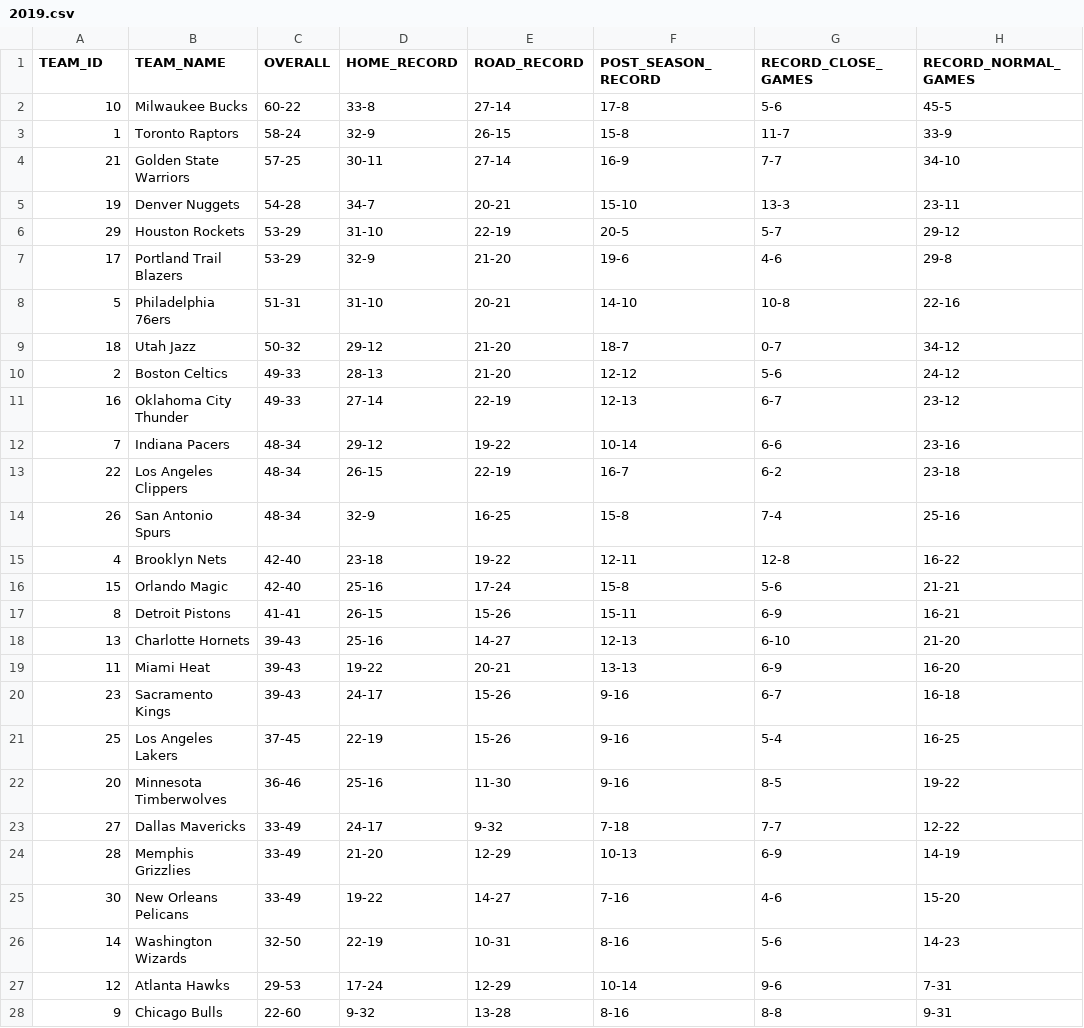
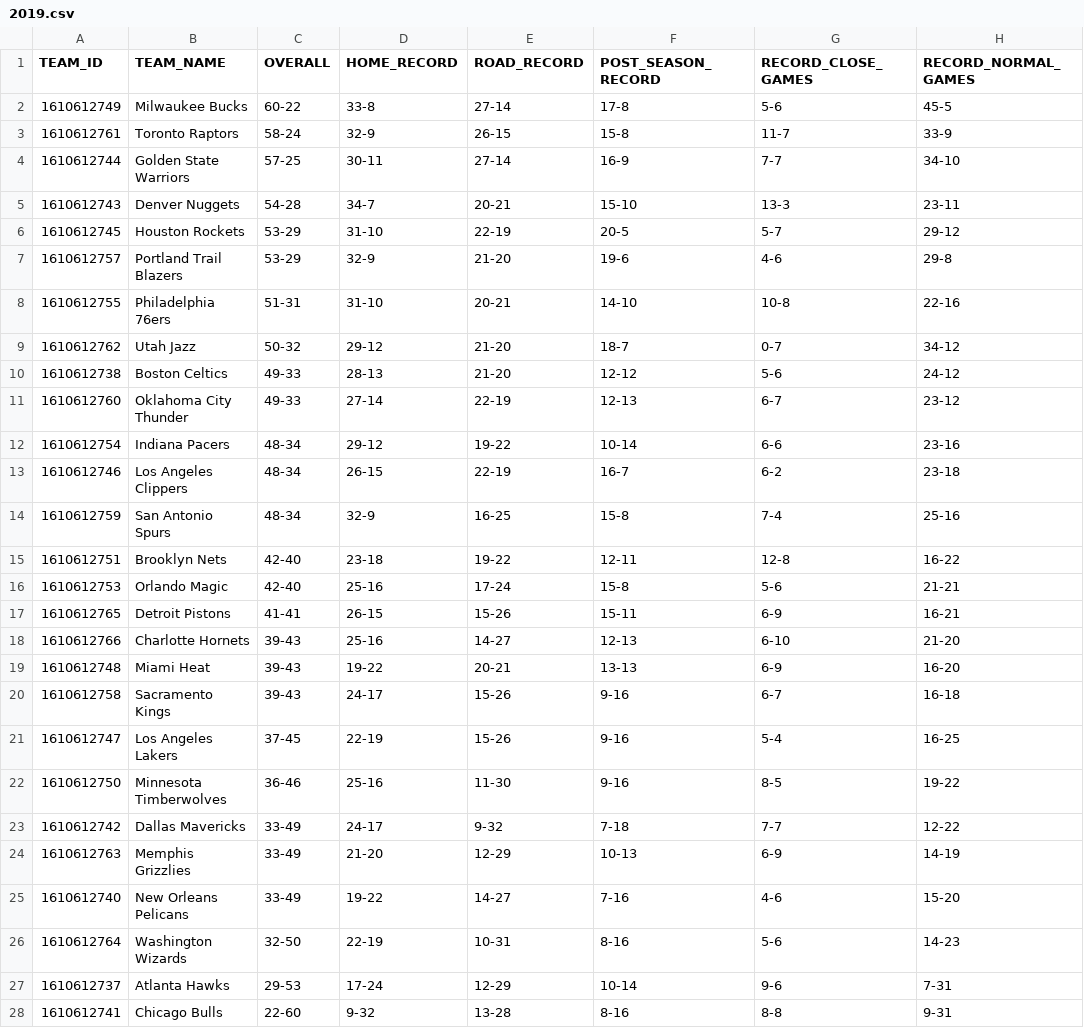
Before and after one commit to CHeffernan087/NBA_Machine_Learning_Model, a CSV file: data/season_rankings/2019.csv, drawn as a sheet; only a part is shown; the diff covers the shown part only.

```diff
--- a/data/season_rankings/2019.csv
+++ b/data/season_rankings/2019.csv
@@ -1,28 +1,28 @@
 TEAM_ID,TEAM_NAME,OVERALL,HOME_RECORD,ROAD_RECORD,POST_SEASON_RECORD,RECORD_CLOSE_GAMES,RECORD_NORMAL_GAMES
-10,Milwaukee Bucks,60-22,33-8,27-14,17-8,5-6,45-5
-1,Toronto Raptors,58-24,32-9,26-15,15-8,11-7,33-9
-21,Golden State Warriors,57-25,30-11,27-14,16-9,7-7,34-10
-19,Denver Nuggets,54-28,34-7,20-21,15-10,13-3,23-11
-29,Houston Rockets,53-29,31-10,22-19,20-5,5-7,29-12
-17,Portland Trail Blazers,53-29,32-9,21-20,19-6,4-6,29-8
-5,Philadelphia 76ers,51-31,31-10,20-21,14-10,10-8,22-16
-18,Utah Jazz,50-32,29-12,21-20,18-7,0-7,34-12
-2,Boston Celtics,49-33,28-13,21-20,12-12,5-6,24-12
-16,Oklahoma City Thunder,49-33,27-14,22-19,12-13,6-7,23-12
-7,Indiana Pacers,48-34,29-12,19-22,10-14,6-6,23-16
-22,Los Angeles Clippers,48-34,26-15,22-19,16-7,6-2,23-18
-26,San Antonio Spurs,48-34,32-9,16-25,15-8,7-4,25-16
-4,Brooklyn Nets,42-40,23-18,19-22,12-11,12-8,16-22
-15,Orlando Magic,42-40,25-16,17-24,15-8,5-6,21-21
-8,Detroit Pistons,41-41,26-15,15-26,15-11,6-9,16-21
-13,Charlotte Hornets,39-43,25-16,14-27,12-13,6-10,21-20
-11,Miami Heat,39-43,19-22,20-21,13-13,6-9,16-20
-23,Sacramento Kings,39-43,24-17,15-26,9-16,6-7,16-18
-25,Los Angeles Lakers,37-45,22-19,15-26,9-16,5-4,16-25
-20,Minnesota Timberwolves,36-46,25-16,11-30,9-16,8-5,19-22
-27,Dallas Mavericks,33-49,24-17,9-32,7-18,7-7,12-22
-28,Memphis Grizzlies,33-49,21-20,12-29,10-13,6-9,14-19
-30,New Orleans Pelicans,33-49,19-22,14-27,7-16,4-6,15-20
-14,Washington Wizards,32-50,22-19,10-31,8-16,5-6,14-23
-12,Atlanta Hawks,29-53,17-24,12-29,10-14,9-6,7-31
-9,Chicago Bulls,22-60,9-32,13-28,8-16,8-8,9-31
+1610612749,Milwaukee Bucks,60-22,33-8,27-14,17-8,5-6,45-5
+1610612761,Toronto Raptors,58-24,32-9,26-15,15-8,11-7,33-9
+1610612744,Golden State Warriors,57-25,30-11,27-14,16-9,7-7,34-10
+1610612743,Denver Nuggets,54-28,34-7,20-21,15-10,13-3,23-11
+1610612745,Houston Rockets,53-29,31-10,22-19,20-5,5-7,29-12
+1610612757,Portland Trail Blazers,53-29,32-9,21-20,19-6,4-6,29-8
+1610612755,Philadelphia 76ers,51-31,31-10,20-21,14-10,10-8,22-16
+1610612762,Utah Jazz,50-32,29-12,21-20,18-7,0-7,34-12
+1610612738,Boston Celtics,49-33,28-13,21-20,12-12,5-6,24-12
+1610612760,Oklahoma City Thunder,49-33,27-14,22-19,12-13,6-7,23-12
+1610612754,Indiana Pacers,48-34,29-12,19-22,10-14,6-6,23-16
+1610612746,Los Angeles Clippers,48-34,26-15,22-19,16-7,6-2,23-18
+1610612759,San Antonio Spurs,48-34,32-9,16-25,15-8,7-4,25-16
+1610612751,Brooklyn Nets,42-40,23-18,19-22,12-11,12-8,16-22
+1610612753,Orlando Magic,42-40,25-16,17-24,15-8,5-6,21-21
+1610612765,Detroit Pistons,41-41,26-15,15-26,15-11,6-9,16-21
+1610612766,Charlotte Hornets,39-43,25-16,14-27,12-13,6-10,21-20
+1610612748,Miami Heat,39-43,19-22,20-21,13-13,6-9,16-20
+1610612758,Sacramento Kings,39-43,24-17,15-26,9-16,6-7,16-18
+1610612747,Los Angeles Lakers,37-45,22-19,15-26,9-16,5-4,16-25
+1610612750,Minnesota Timberwolves,36-46,25-16,11-30,9-16,8-5,19-22
+1610612742,Dallas Mavericks,33-49,24-17,9-32,7-18,7-7,12-22
+1610612763,Memphis Grizzlies,33-49,21-20,12-29,10-13,6-9,14-19
+1610612740,New Orleans Pelicans,33-49,19-22,14-27,7-16,4-6,15-20
+1610612764,Washington Wizards,32-50,22-19,10-31,8-16,5-6,14-23
+1610612737,Atlanta Hawks,29-53,17-24,12-29,10-14,9-6,7-31
+1610612741,Chicago Bulls,22-60,9-32,13-28,8-16,8-8,9-31
```
Also changed, not shown: 3 edited cells elsewhere in this file, data/season_rankings/2016.csv, data/season_rankings/2017.csv, 9 other files.
